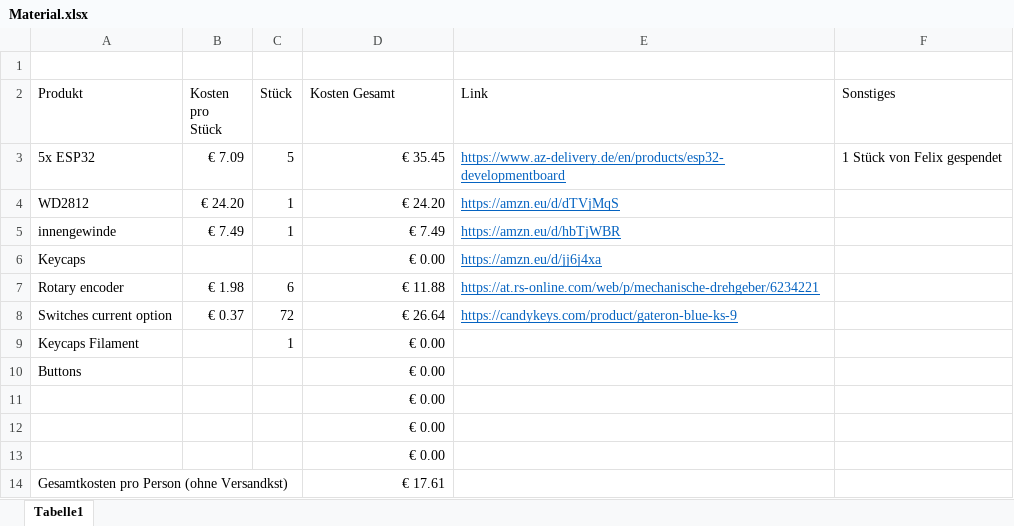
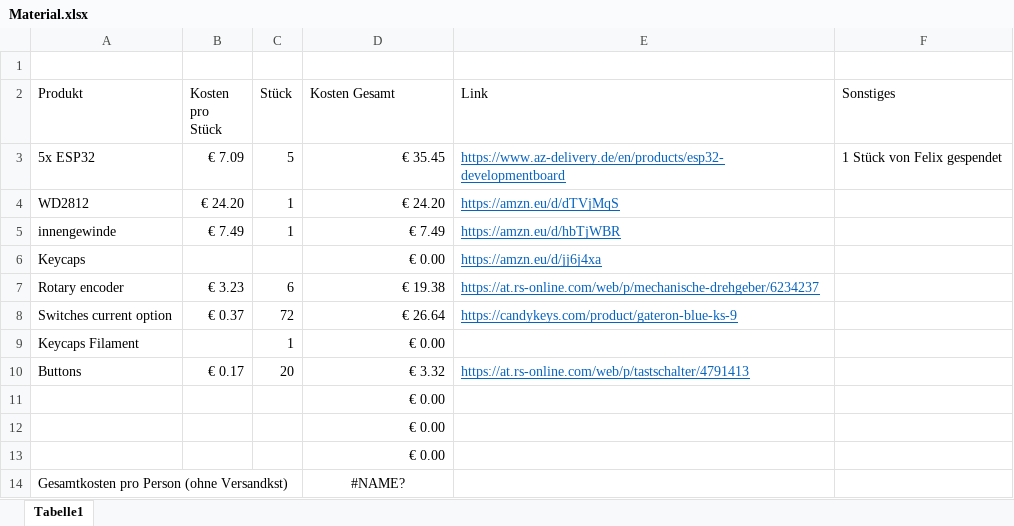
Before and after one commit to ShadowOnWiiU/HEL_MacroPad, an Excel workbook: Material.xlsx, sheet Tabelle1, drawn as a sheet; values as stored, in another font and other column widths than the file's, no borders; the diff names each change by its address in the sheet, - before the commit and + after, or states it on an @@ line.

Commit message:
more accurate pricing

```diff
--- a/Material.xlsx (sheet Tabelle1)
+++ b/Material.xlsx (sheet Tabelle1)
-B7 (Kosten pro Stück): € 1.98
+B7 (Kosten pro Stück): € 3.23
-D7 (Kosten Gesamt): € 11.88
+D7 (Kosten Gesamt): € 19.38
-E7 (Link): https://at.rs-online.com/web/p/mechanische-drehgeber/6234221
+E7 (Link): https://at.rs-online.com/web/p/mechanische-drehgeber/6234237
-B10 (Kosten pro Stück): (empty)
+B10 (Kosten pro Stück): € 0.17
-C10 (Stück): (empty)
+C10 (Stück): 20
-D10 (Kosten Gesamt): € 0.00
+D10 (Kosten Gesamt): € 3.32
-E10 (Link): (empty)
+E10 (Link): https://at.rs-online.com/web/p/tastschalter/4791413
-D14 (Kosten Gesamt): € 17.61
+D14 (Kosten Gesamt): #NAME?
-D14 alignment: right
+D14 alignment: center
```
